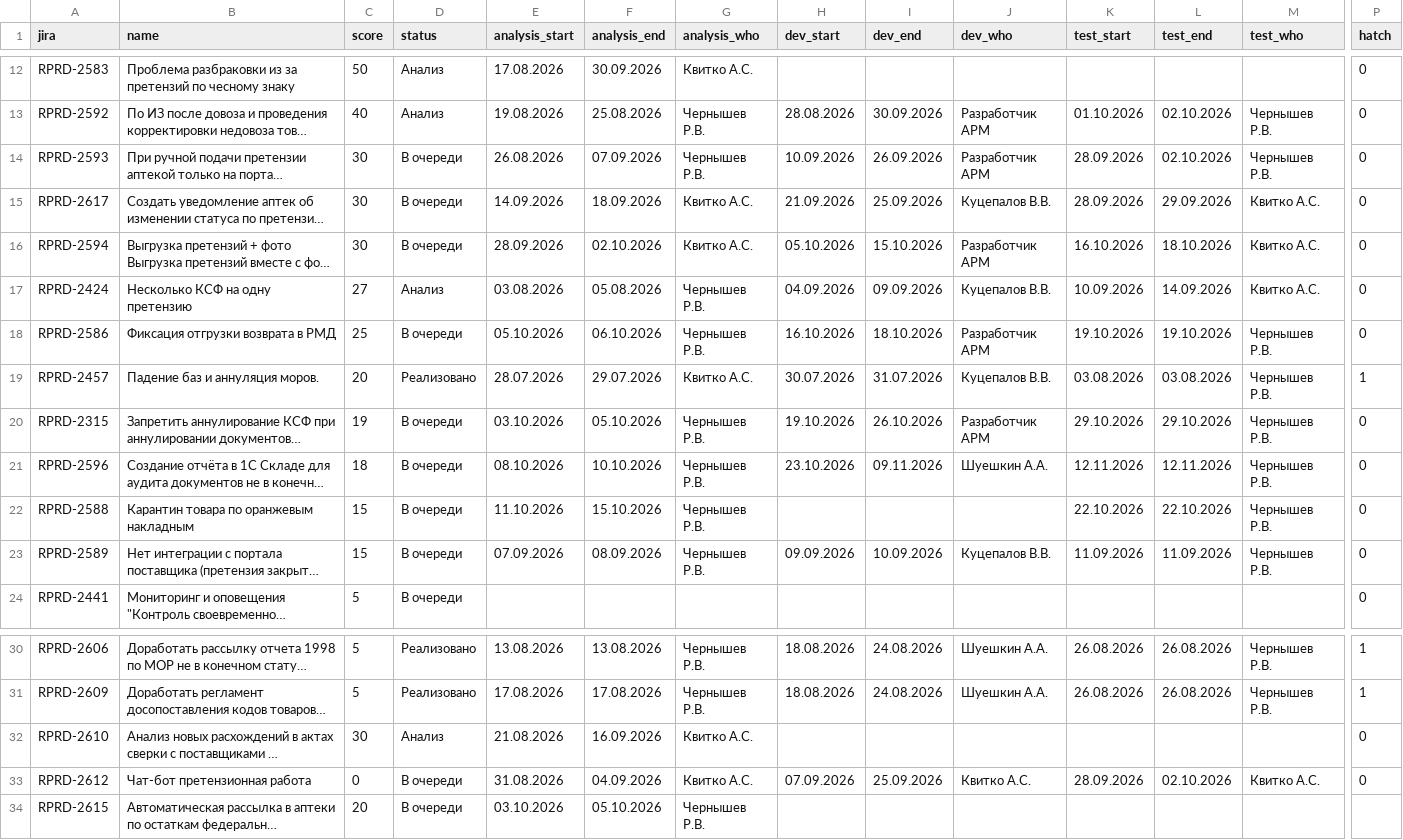
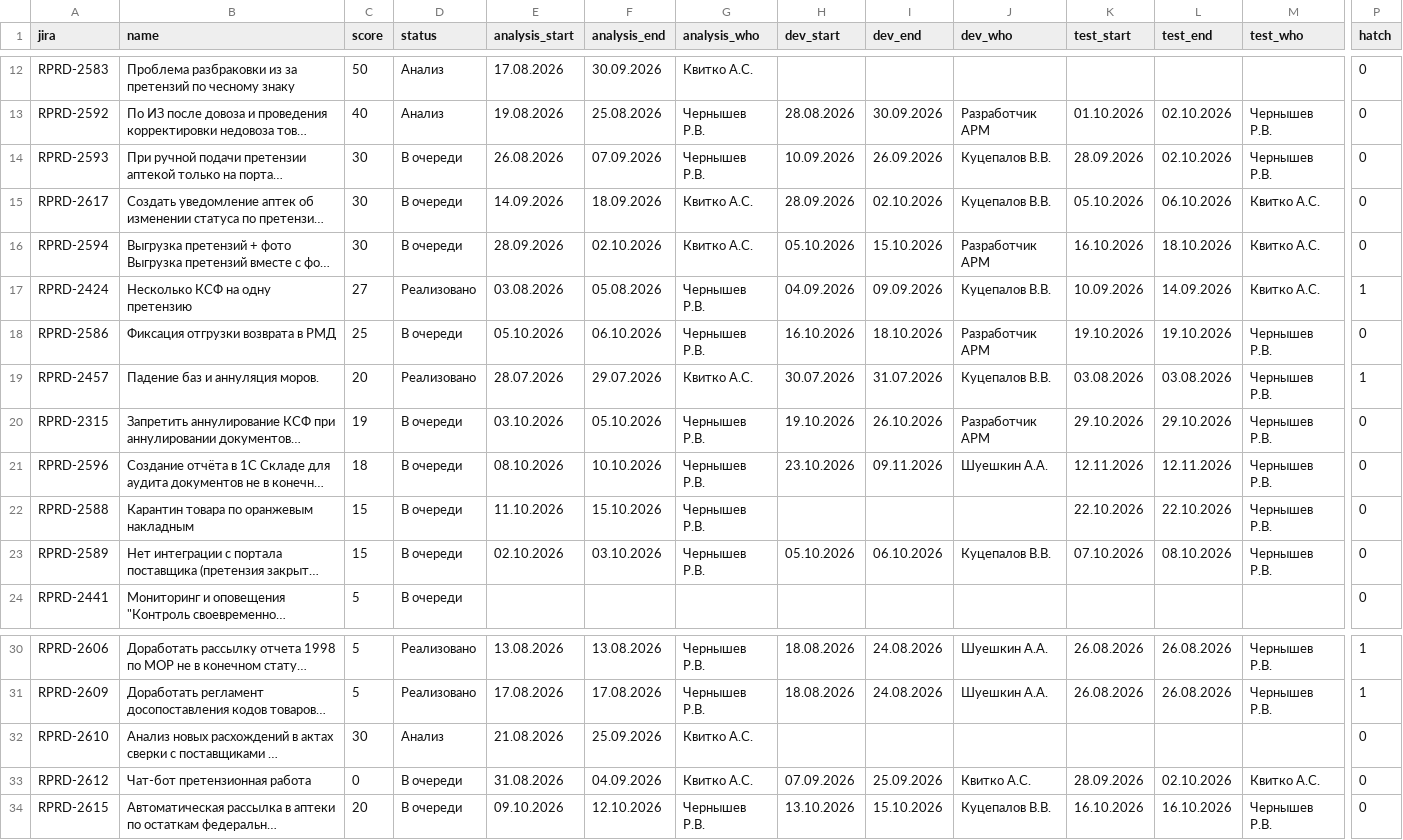
Before and after one commit to kvitkoas-sudo/tech366, a CSV file: road-map-2026/tasks.csv, drawn as a sheet; only a part is shown, gaps mark what is left out; long unchanged cells end in …; the diff names each change by its address in the sheet, - before the commit and + after, or states it on an @@ line.

Commit message:
roadmap: 2593 разраб Куцепалов; 2617/2589 сдвиг на октябрь; 2424 Реализовано; 2610 анализ до 25.09; 2615 заполнена

```diff
--- a/road-map-2026/tasks.csv
+++ b/road-map-2026/tasks.csv
-J14 (dev_who): Разработчик АРМ
+J14 (dev_who): Куцепалов В.В.
-H15 (dev_start): 21.09.2026
+H15 (dev_start): 28.09.2026
-I15 (dev_end): 25.09.2026
+I15 (dev_end): 02.10.2026
-K15 (test_start): 28.09.2026
+K15 (test_start): 05.10.2026
-L15 (test_end): 29.09.2026
+L15 (test_end): 06.10.2026
-D17 (status): Анализ
+D17 (status): Реализовано
-P17 (hatch): 0
+P17 (hatch): 1
-E23 (analysis_start): 07.09.2026
+E23 (analysis_start): 02.10.2026
-F23 (analysis_end): 08.09.2026
+F23 (analysis_end): 03.10.2026
-H23 (dev_start): 09.09.2026
+H23 (dev_start): 05.10.2026
-I23 (dev_end): 10.09.2026
+I23 (dev_end): 06.10.2026
-K23 (test_start): 11.09.2026
+K23 (test_start): 07.10.2026
-L23 (test_end): 11.09.2026
+L23 (test_end): 08.10.2026
-F32 (analysis_end): 16.09.2026
+F32 (analysis_end): 25.09.2026
-E34 (analysis_start): 03.10.2026
+E34 (analysis_start): 09.10.2026
-F34 (analysis_end): 05.10.2026
+F34 (analysis_end): 12.10.2026
-H34 (dev_start): (empty)
+H34 (dev_start): 13.10.2026
-I34 (dev_end): (empty)
+I34 (dev_end): 15.10.2026
-J34 (dev_who): (empty)
+J34 (dev_who): Куцепалов В.В.
-K34 (test_start): (empty)
+K34 (test_start): 16.10.2026
-L34 (test_end): (empty)
+L34 (test_end): 16.10.2026
-M34 (test_who): (empty)
+M34 (test_who): Чернышев Р.В.
-P34 (hatch): (empty)
+P34 (hatch): 0
```
